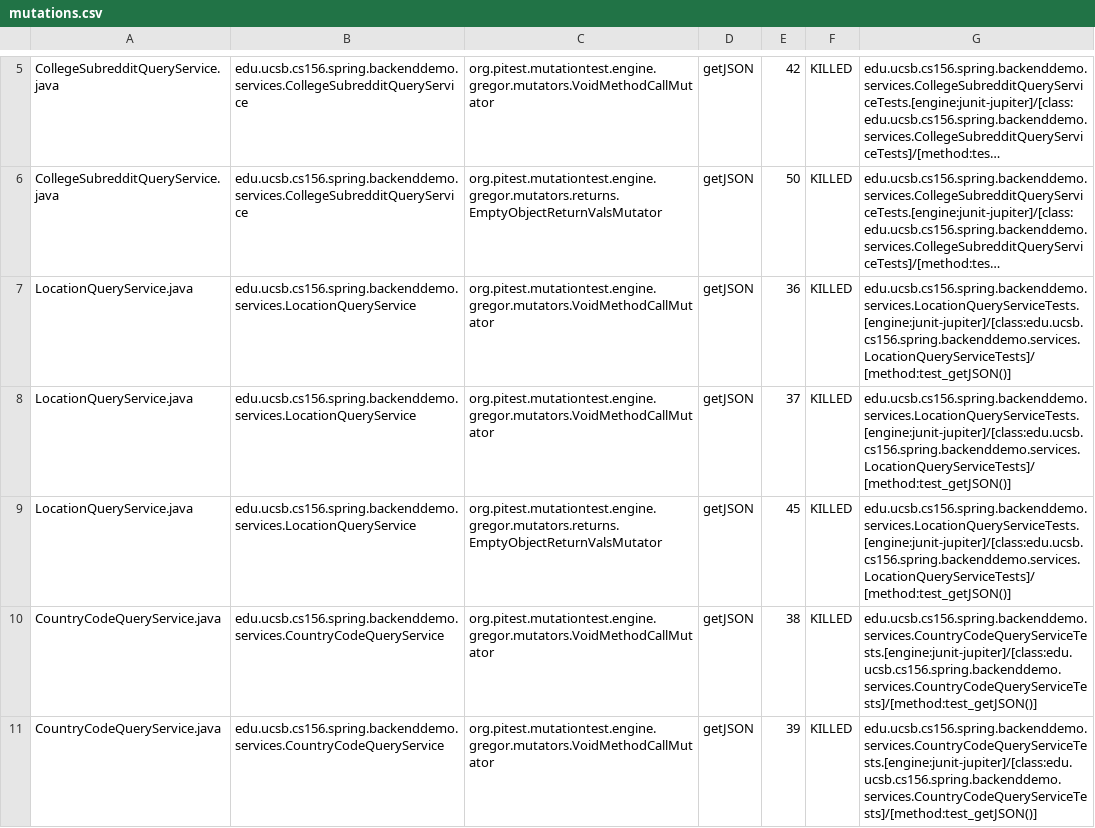
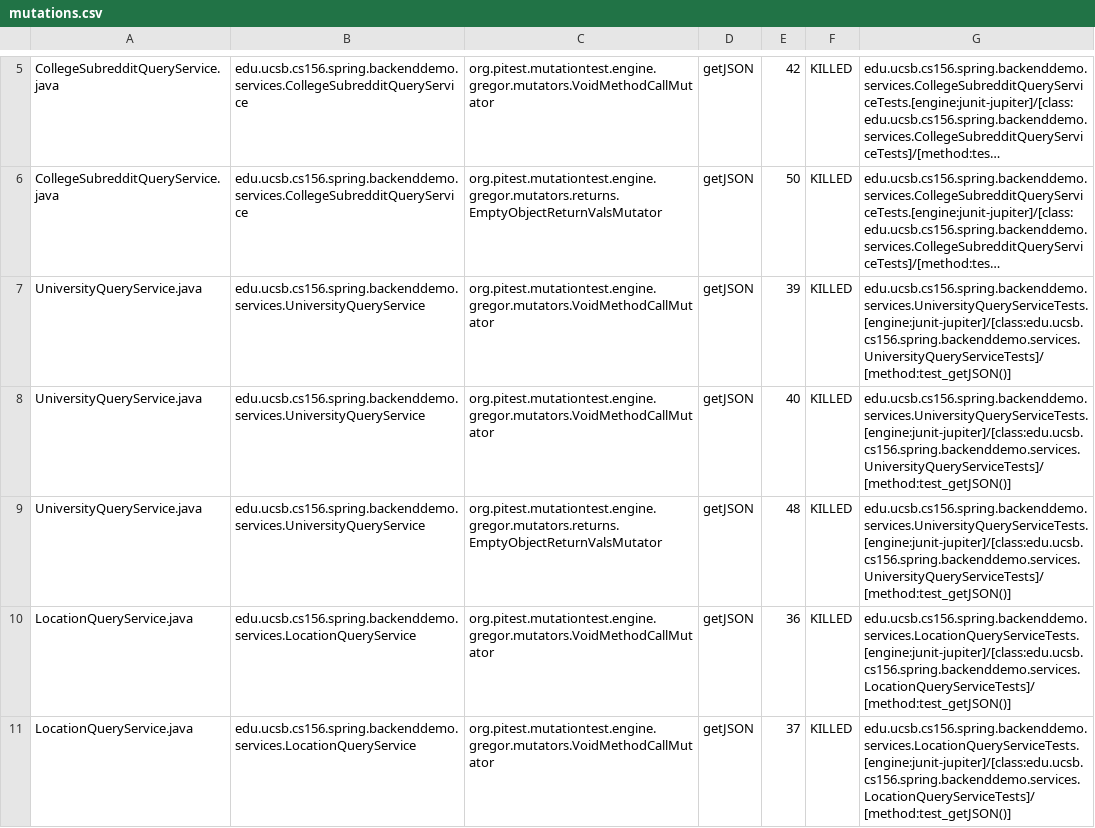
Before and after one commit to ucsb-cs156-s24/team01-s24-4pm-2, a CSV file: pitest/mutations.csv, drawn as a sheet; only a part is shown, gaps mark what is left out; the shorter side is filled out with more unchanged rows; long unchanged cells end in …; the diff names each change by its address in the sheet, - before the commit and + after, or states it on an @@ line.

Commit message:
Deploying to gh-pages from @ ucsb-cs156-s24/team01-s24-4pm-2@954371b97e0bcb16e16d7dddc4c4465eede27804 🚀

```diff
--- a/pitest/mutations.csv
+++ b/pitest/mutations.csv
+row 7: UniversityQueryService.java | edu.ucsb.cs156.spring.backenddemo.services.UniversityQueryService | org.pitest.mutationtest.engine.gregor.mutators.VoidMethodCallMutator | getJSON | 39 | KILLED | edu.ucsb.cs156.spring.backenddemo.services.UniversityQueryServiceTests.[engine:junit-jupiter]/[class:edu.ucsb.cs156.spring.backenddemo.services.UniversityQueryServiceTests]/[method:test_getJSON()]
+row 8: UniversityQueryService.java | edu.ucsb.cs156.spring.backenddemo.services.UniversityQueryService | org.pitest.mutationtest.engine.gregor.mutators.VoidMethodCallMutator | getJSON | 40 | KILLED | edu.ucsb.cs156.spring.backenddemo.services.UniversityQueryServiceTests.[engine:junit-jupiter]/[class:edu.ucsb.cs156.spring.backenddemo.services.UniversityQueryServiceTests]/[method:test_getJSON()]
+row 9: UniversityQueryService.java | edu.ucsb.cs156.spring.backenddemo.services.UniversityQueryService | org.pitest.mutationtest.engine.gregor.mutators.returns.EmptyObjectReturnValsMutator | getJSON | 48 | KILLED | edu.ucsb.cs156.spring.backenddemo.services.UniversityQueryServiceTests.[engine:junit-jupiter]/[class:edu.ucsb.cs156.spring.backenddemo.services.UniversityQueryServiceTests]/[method:test_getJSON()]
```
Also changed, not shown: 12 other files.
